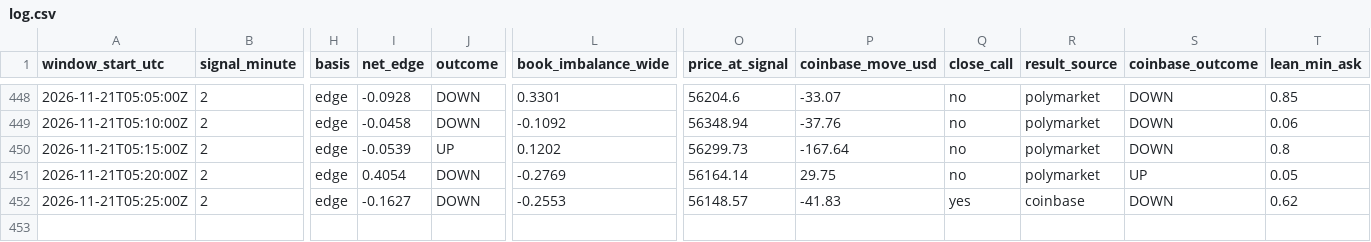
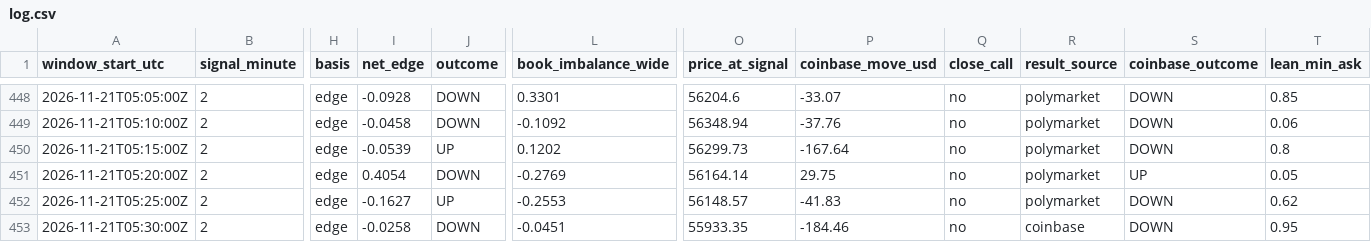
Before and after one commit to trenty0788/btc-signal-bot, a CSV file: data/log.csv, drawn as a sheet; only a part is shown, gaps mark what is left out; rows hold the shown columns only; the diff names each change by its address in the sheet, - before the commit and + after, or states it on an @@ line.

```diff
--- a/data/log.csv
+++ b/data/log.csv
-J452 (outcome): DOWN
+J452 (outcome): UP
-Q452 (close_call): yes
+Q452 (close_call): no
-R452 (result_source): coinbase
+R452 (result_source): polymarket
+row 453: 2026-11-21T05:30:00Z | 2 | edge | -0.0258 | DOWN | -0.0451 | 55933.35 | -184.46 | no | coinbase | DOWN | 0.95
```
Also changed, not shown: 3 other files.
